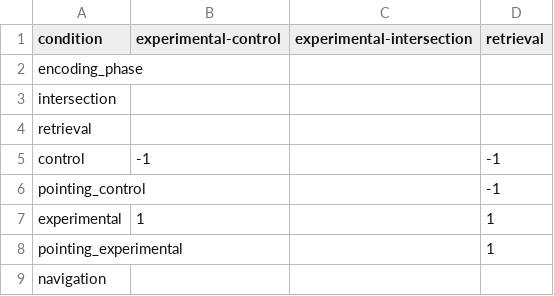
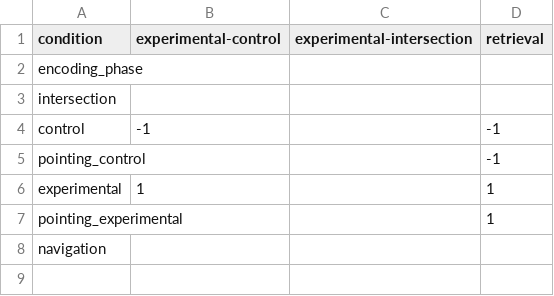
Before and after one commit to individual-brain-charting/public_analysis_code, a CSV file: ibc_data/contrasts/SpatialNavigation.csv, drawn as a sheet.

Commit message:
update spatial_navigation

```diff
--- a/ibc_data/contrasts/SpatialNavigation.csv
+++ b/ibc_data/contrasts/SpatialNavigation.csv
@@ -3,3 +3,2 @@ encoding_phase,,,
 intersection,,,
-retrieval,,,
 control,-1,,-1
```
